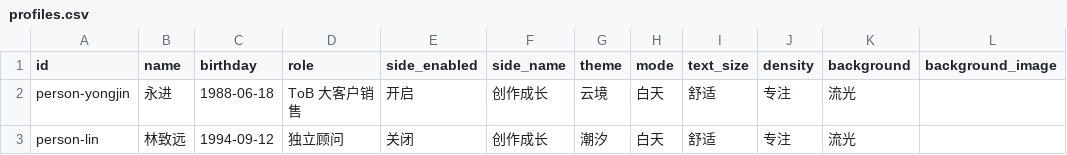
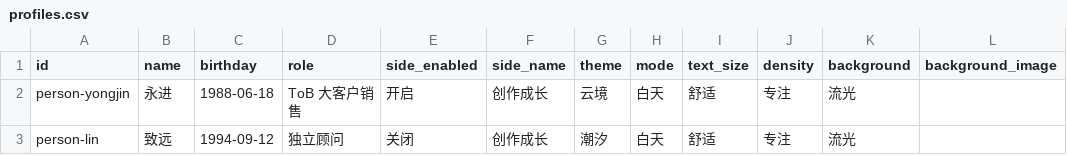
Before and after one commit to jiyongjin/fenghe-sales-workbench, a CSV file: skills/fenghe-workbench-replica/assets/demo-fixture/profiles.csv, drawn as a sheet; only a part is shown; the diff names each change by its address in the sheet, - before the commit and + after, or states it on an @@ line.

Commit message:
fix: rename demo profile to Zhiyuan and refresh replica assets

```diff
--- a/skills/fenghe-workbench-replica/assets/demo-fixture/profiles.csv
+++ b/skills/fenghe-workbench-replica/assets/demo-fixture/profiles.csv
-B3 (name): 林致远
+B3 (name): 致远
```
Also changed, not shown: 17 other files.
